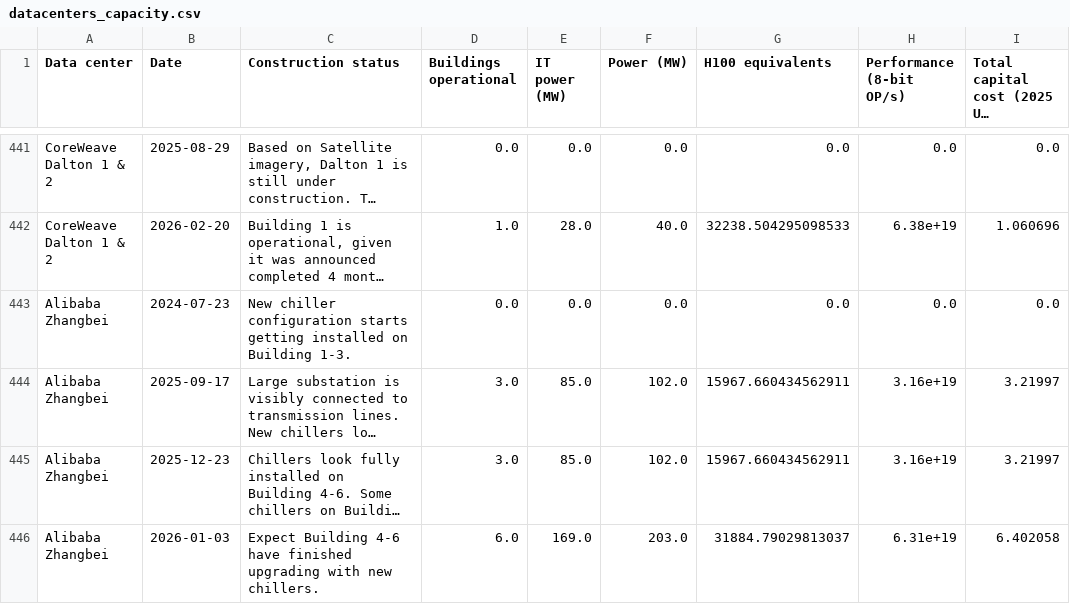
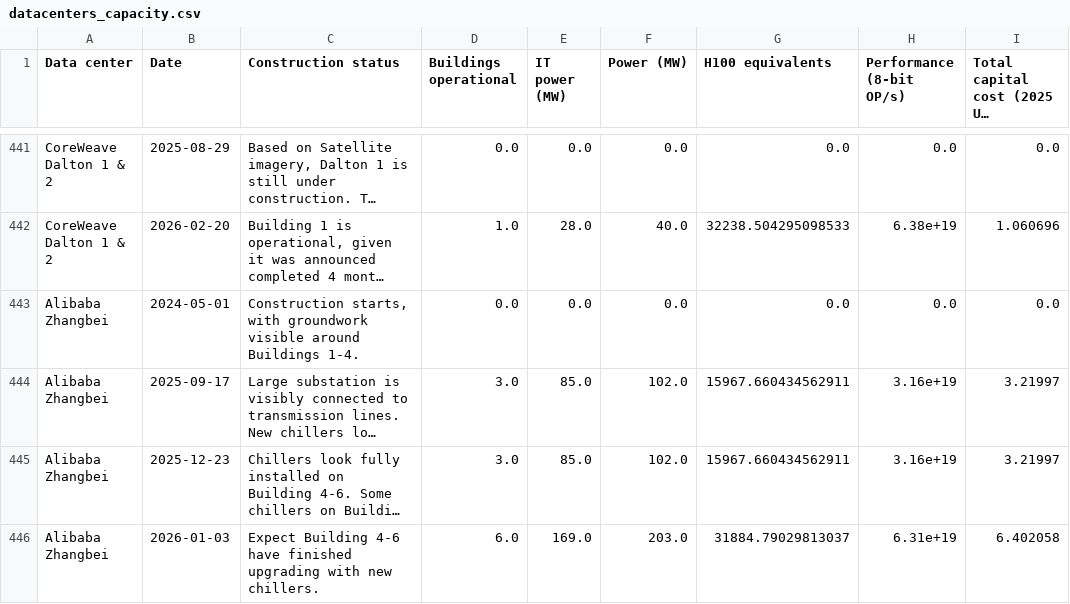
Before and after one commit to sjpb01/Compute-Dashboard, a CSV file: out/datacenters_capacity.csv, drawn as a sheet; only a part is shown, gaps mark what is left out; long unchanged cells end in …; the diff names each change by its address in the sheet, - before the commit and + after, or states it on an @@ line.

```diff
--- a/out/datacenters_capacity.csv
+++ b/out/datacenters_capacity.csv
-B443 (Date): 2024-07-23
+B443 (Date): 2024-05-01
-C443 (Construction status): New chiller configuration starts getting installed on Building 1-3.
+C443 (Construction status): Construction starts, with groundwork visible around Buildings 1-4.
```
Also changed, not shown: 2 other files.
